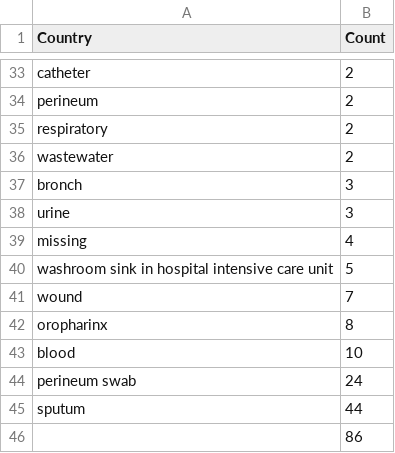
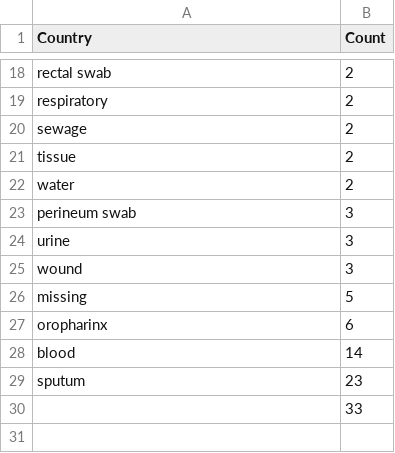
Before and after one commit to merkys/opera-search, a CSV file: Ranalysis/outputs/nuc_magenta_cluster_countries.csv, drawn as a sheet; only a part is shown, gaps mark what is left out; the diff covers the shown part only.

```diff
--- a/Ranalysis/outputs/nuc_magenta_cluster_countries.csv
+++ b/Ranalysis/outputs/nuc_magenta_cluster_countries.csv
@@ -33,14 +18,13 @@
-"catheter",2
-"perineum",2
+"rectal swab",2
 "respiratory",2
-"wastewater",2
-"bronch",3
+"sewage",2
+"tissue",2
+"water",2
+"perineum swab",3
 "urine",3
-"missing",4
-"washroom sink in hospital intensive care unit",5
-"wound",7
-"oropharinx",8
-"blood",10
-"perineum swab",24
-"sputum",44
-"",86
+"wound",3
+"missing",5
+"oropharinx",6
+"blood",14
+"sputum",23
+"",33
```
Also changed, not shown: 4 added rows, 19 removed rows and 8 edited cells elsewhere in this file, Ranalysis/outputs/nuc_green_cluster_isolation_sources.csv, Ranalysis/outputs/nuc_magenta_cluster_hosts.csv, 29 other files.
